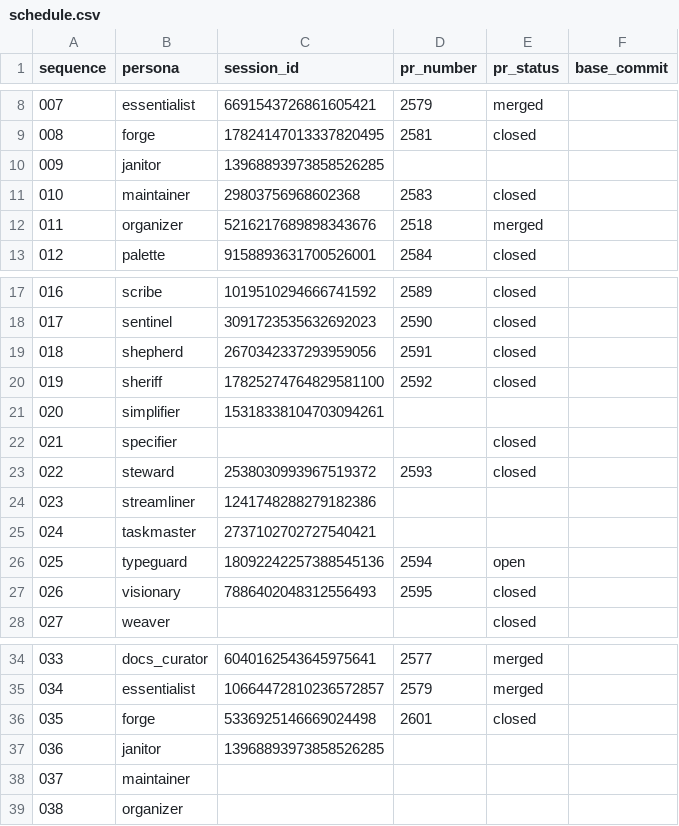
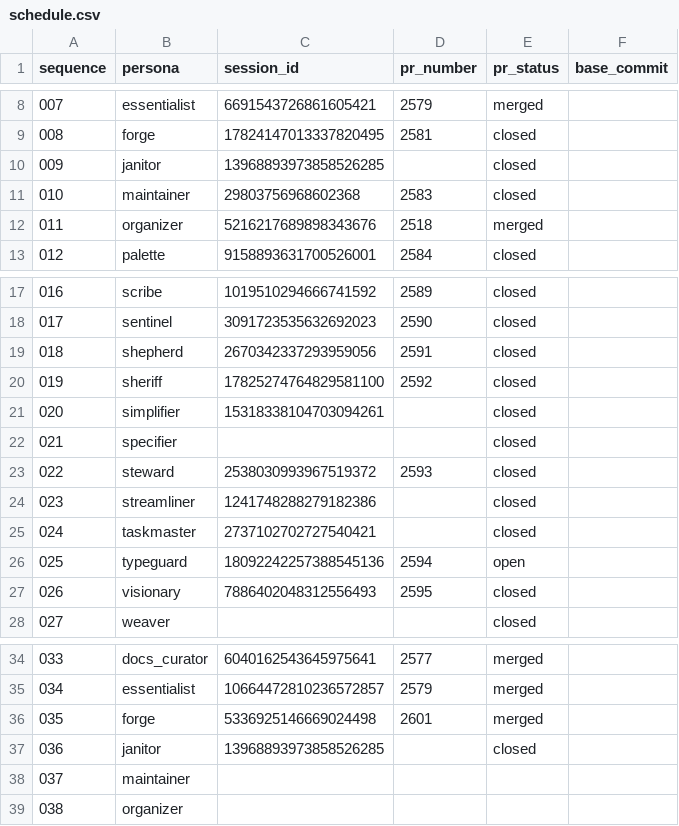
Before and after one commit to franklinbaldo/egregora, a CSV file: .jules/schedule.csv, drawn as a sheet; only a part is shown, gaps mark what is left out.

Commit message:
Fix PR status tracking bug and unblock stuck scheduler sessions

```diff
--- a/.jules/schedule.csv
+++ b/.jules/schedule.csv
@@ -9,3 +9,3 @@ sequence,persona,session_id,pr_number,pr_status,base_commit
 008,forge,17824147013337820495,2581,closed,
-009,janitor,13968893973858526285,,,
+009,janitor,13968893973858526285,,closed,
 010,maintainer,29803756968602368,2583,closed,
@@ -20,7 +20,7 @@ sequence,persona,session_id,pr_number,pr_status,base_commit
 019,sheriff,17825274764829581100,2592,closed,
-020,simplifier,15318338104703094261,,,
+020,simplifier,15318338104703094261,,closed,
 021,specifier,,,closed,
 022,steward,2538030993967519372,2593,closed,
-023,streamliner,1241748288279182386,,,
-024,taskmaster,2737102702727540421,,,
+023,streamliner,1241748288279182386,,closed,
+024,taskmaster,2737102702727540421,,closed,
 025,typeguard,18092242257388545136,2594,open,
@@ -35,4 +35,4 @@ sequence,persona,session_id,pr_number,pr_status,base_commit
 034,essentialist,10664472810236572857,2579,merged,
-035,forge,5336925146669024498,2601,closed,
-036,janitor,13968893973858526285,,,
+035,forge,5336925146669024498,2601,merged,
+036,janitor,13968893973858526285,,closed,
 037,maintainer,,,,
```
Also changed, not shown: 1 other file.
